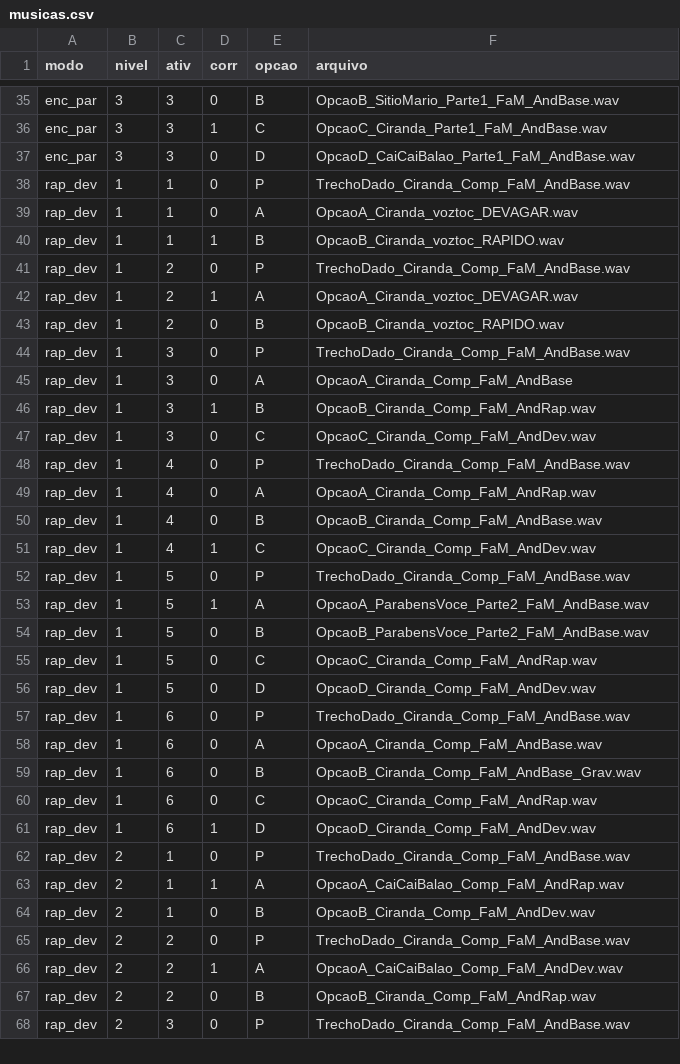
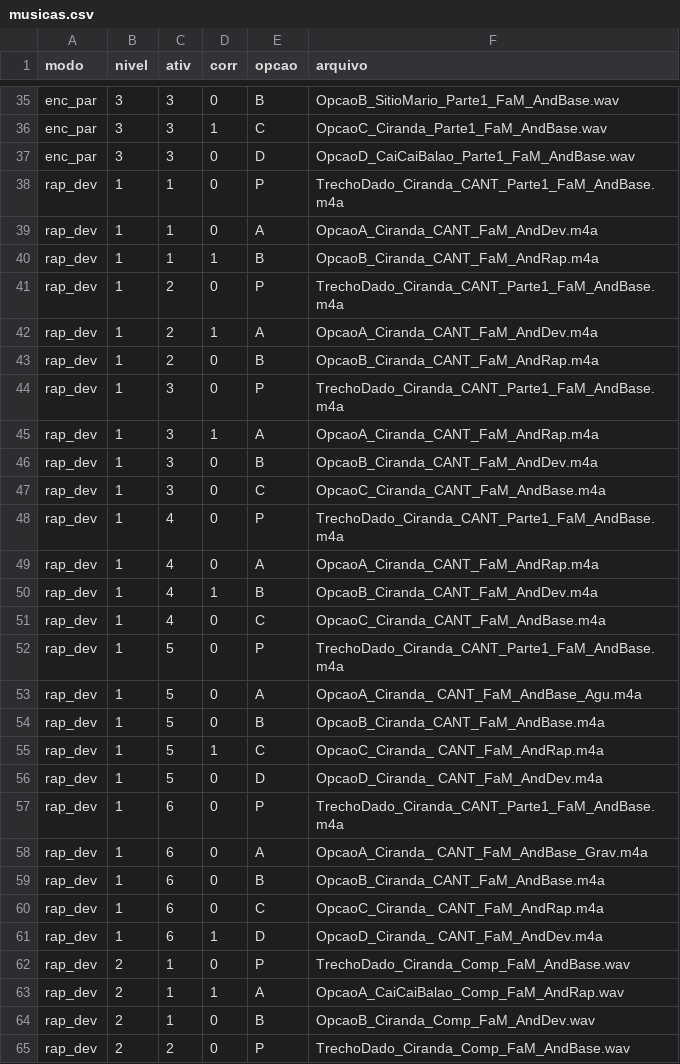
Before and after one commit to caioaugusto799/jogosMusicais, a CSV file: src/Dados/musicas.csv, drawn as a sheet; only a part is shown, gaps mark what is left out; the shorter side is filled out with more unchanged rows; the diff covers the shown part only.

Commit message:
Atualiza layout sem sidebars, fontes, cores das alternativas e dados de nível 1

```diff
--- a/src/Dados/musicas.csv
+++ b/src/Dados/musicas.csv
@@ -37,26 +37,26 @@ enc_par,3,3,1,C,OpcaoC_Ciranda_Parte1_FaM_AndBase.wav
 enc_par,3,3,0,D,OpcaoD_CaiCaiBalao_Parte1_FaM_AndBase.wav
-rap_dev,1,1,0,P,TrechoDado_Ciranda_Comp_FaM_AndBase.wav
-rap_dev,1,1,0,A,OpcaoA_Ciranda_voztoc_DEVAGAR.wav
-rap_dev,1,1,1,B,OpcaoB_Ciranda_voztoc_RAPIDO.wav
-rap_dev,1,2,0,P,TrechoDado_Ciranda_Comp_FaM_AndBase.wav
-rap_dev,1,2,1,A,OpcaoA_Ciranda_voztoc_DEVAGAR.wav
-rap_dev,1,2,0,B,OpcaoB_Ciranda_voztoc_RAPIDO.wav
-rap_dev,1,3,0,P,TrechoDado_Ciranda_Comp_FaM_AndBase.wav
-rap_dev,1,3,0,A,OpcaoA_Ciranda_Comp_FaM_AndBase
-rap_dev,1,3,1,B,OpcaoB_Ciranda_Comp_FaM_AndRap.wav
-rap_dev,1,3,0,C,OpcaoC_Ciranda_Comp_FaM_AndDev.wav
-rap_dev,1,4,0,P,TrechoDado_Ciranda_Comp_FaM_AndBase.wav
-rap_dev,1,4,0,A,OpcaoA_Ciranda_Comp_FaM_AndRap.wav
-rap_dev,1,4,0,B,OpcaoB_Ciranda_Comp_FaM_AndBase.wav
-rap_dev,1,4,1,C,OpcaoC_Ciranda_Comp_FaM_AndDev.wav
-rap_dev,1,5,0,P,TrechoDado_Ciranda_Comp_FaM_AndBase.wav
-rap_dev,1,5,1,A,OpcaoA_ParabensVoce_Parte2_FaM_AndBase.wav
-rap_dev,1,5,0,B,OpcaoB_ParabensVoce_Parte2_FaM_AndBase.wav
-rap_dev,1,5,0,C,OpcaoC_Ciranda_Comp_FaM_AndRap.wav
-rap_dev,1,5,0,D,OpcaoD_Ciranda_Comp_FaM_AndDev.wav
-rap_dev,1,6,0,P,TrechoDado_Ciranda_Comp_FaM_AndBase.wav
-rap_dev,1,6,0,A,OpcaoA_Ciranda_Comp_FaM_AndBase.wav
-rap_dev,1,6,0,B,OpcaoB_Ciranda_Comp_FaM_AndBase_Grav.wav
-rap_dev,1,6,0,C,OpcaoC_Ciranda_Comp_FaM_AndRap.wav
-rap_dev,1,6,1,D,OpcaoD_Ciranda_Comp_FaM_AndDev.wav
+rap_dev,1,1,0,P,TrechoDado_Ciranda_CANT_Parte1_FaM_AndBase.m4a
+rap_dev,1,1,0,A,OpcaoA_Ciranda_CANT_FaM_AndDev.m4a
+rap_dev,1,1,1,B,OpcaoB_Ciranda_CANT_FaM_AndRap.m4a
+rap_dev,1,2,0,P,TrechoDado_Ciranda_CANT_Parte1_FaM_AndBase.m4a
+rap_dev,1,2,1,A,OpcaoA_Ciranda_CANT_FaM_AndDev.m4a
+rap_dev,1,2,0,B,OpcaoB_Ciranda_CANT_FaM_AndRap.m4a
+rap_dev,1,3,0,P,TrechoDado_Ciranda_CANT_Parte1_FaM_AndBase.m4a
+rap_dev,1,3,1,A,OpcaoA_Ciranda_CANT_FaM_AndRap.m4a
+rap_dev,1,3,0,B,OpcaoB_Ciranda_CANT_FaM_AndDev.m4a
+rap_dev,1,3,0,C,OpcaoC_Ciranda_CANT_FaM_AndBase.m4a
+rap_dev,1,4,0,P,TrechoDado_Ciranda_CANT_Parte1_FaM_AndBase.m4a
+rap_dev,1,4,0,A,OpcaoA_Ciranda_CANT_FaM_AndRap.m4a
+rap_dev,1,4,1,B,OpcaoB_Ciranda_CANT_FaM_AndDev.m4a
+rap_dev,1,4,0,C,OpcaoC_Ciranda_CANT_FaM_AndBase.m4a
+rap_dev,1,5,0,P,TrechoDado_Ciranda_CANT_Parte1_FaM_AndBase.m4a
+rap_dev,1,5,0,A,OpcaoA_Ciranda_ CANT_FaM_AndBase_Agu.m4a
+rap_dev,1,5,0,B,OpcaoB_Ciranda_CANT_FaM_AndBase.m4a
+rap_dev,1,5,1,C,OpcaoC_Ciranda_ CANT_FaM_AndRap.m4a
+rap_dev,1,5,0,D,OpcaoD_Ciranda_ CANT_FaM_AndDev.m4a
+rap_dev,1,6,0,P,TrechoDado_Ciranda_CANT_Parte1_FaM_AndBase.m4a
+rap_dev,1,6,0,A,OpcaoA_Ciranda_ CANT_FaM_AndBase_Grav.m4a
+rap_dev,1,6,0,B,OpcaoB_Ciranda_CANT_FaM_AndBase.m4a
+rap_dev,1,6,0,C,OpcaoC_Ciranda_ CANT_FaM_AndRap.m4a
+rap_dev,1,6,1,D,OpcaoD_Ciranda_ CANT_FaM_AndDev.m4a
 rap_dev,2,1,0,P,TrechoDado_Ciranda_Comp_FaM_AndBase.wav
```
Also changed, not shown: 18 edited cells elsewhere in this file, 32 other files.
